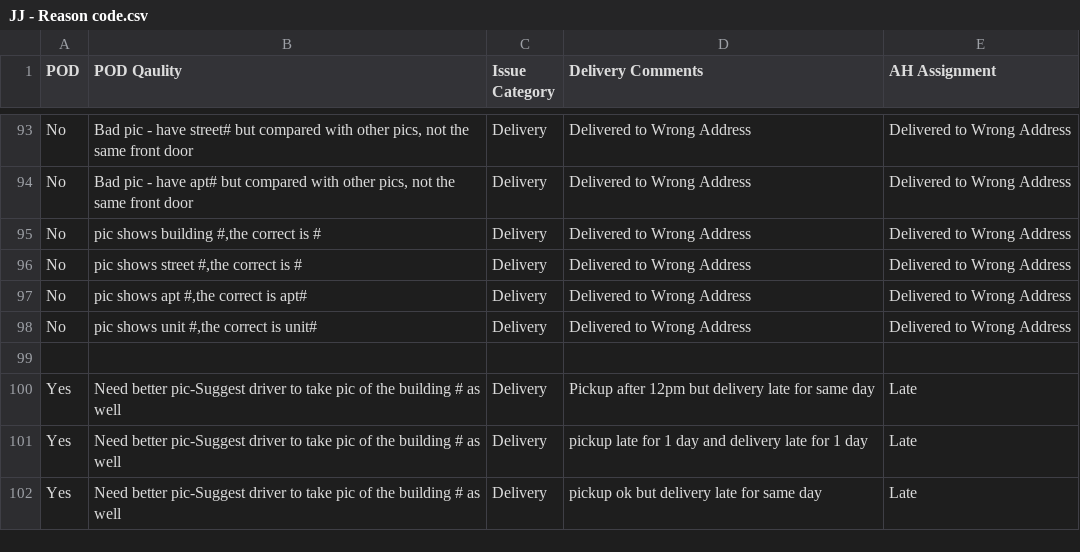
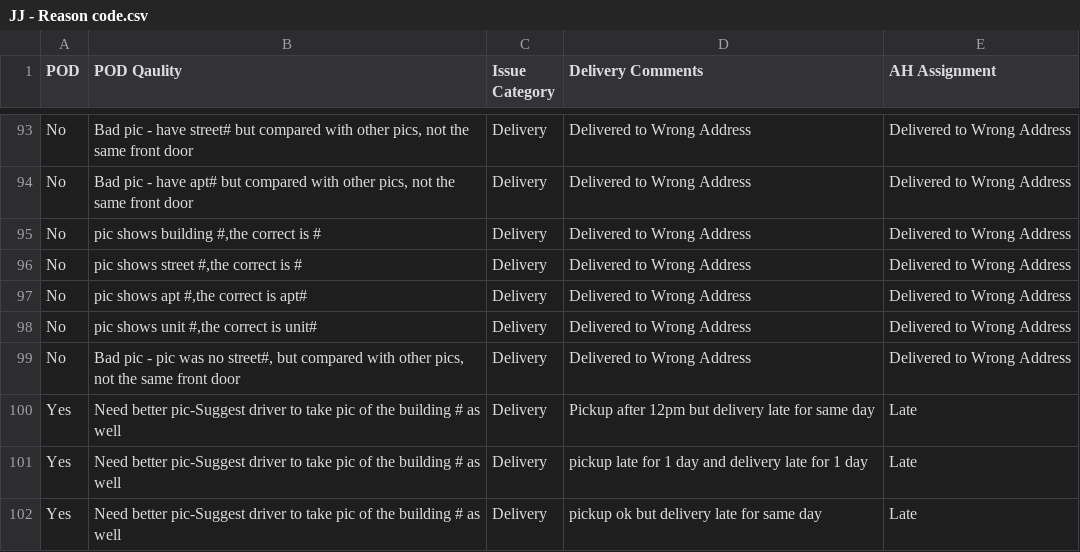
Before and after one commit to YifeiLiu-1997/Script4JJ, a CSV file: utils/files/JJ - Reason code.csv, drawn as a sheet; only a part is shown, gaps mark what is left out; the diff names each change by its address in the sheet, - before the commit and + after, or states it on an @@ line.

```diff
--- a/utils/files/JJ - Reason code.csv
+++ b/utils/files/JJ - Reason code.csv
-row 99: (empty)
+row 99: No | Bad pic - pic was no street#, but compared with other pics, not the same front door | Delivery | Delivered to Wrong Address | Delivered to Wrong Address
```
Also changed, not shown: 10 other files.
